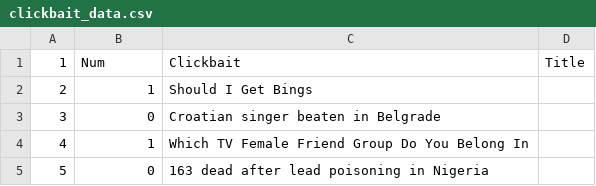
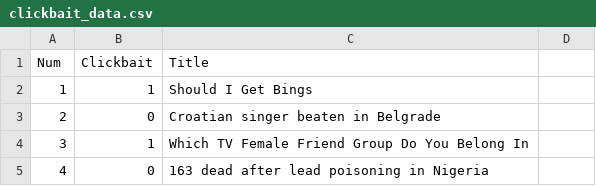
Before and after one commit to JBSTG/SeniorProject, a CSV file: Analyzer/clickbait_data.csv, drawn as a sheet; only a part is shown; removed rows and columns are numbered as before the commit, all else as after; the diff names each change by its address in the sheet, - before the commit and + after, or states it on an @@ line.

```diff
--- a/Analyzer/clickbait_data.csv
+++ b/Analyzer/clickbait_data.csv
-row 1: 1 | Num | Clickbait | Title
+row 1: Num | Clickbait | Title
@@ column A renumbered from row 2 down @@
```
Also changed, not shown: 2 other files.
